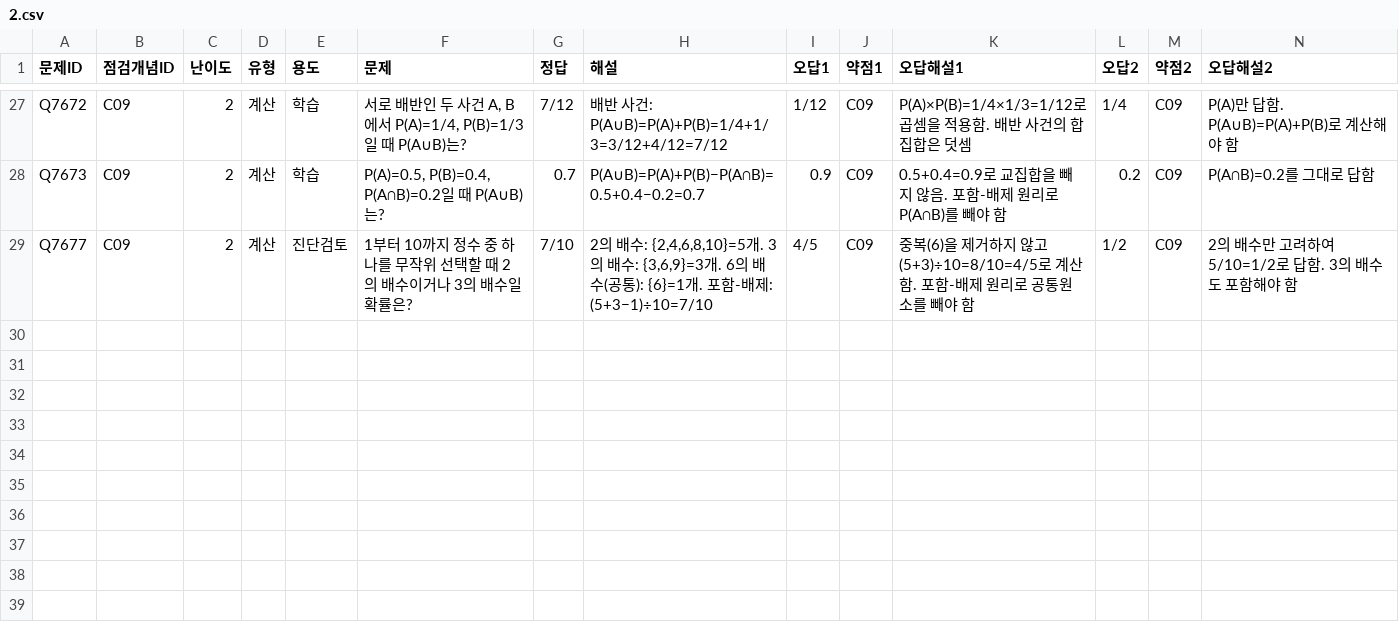
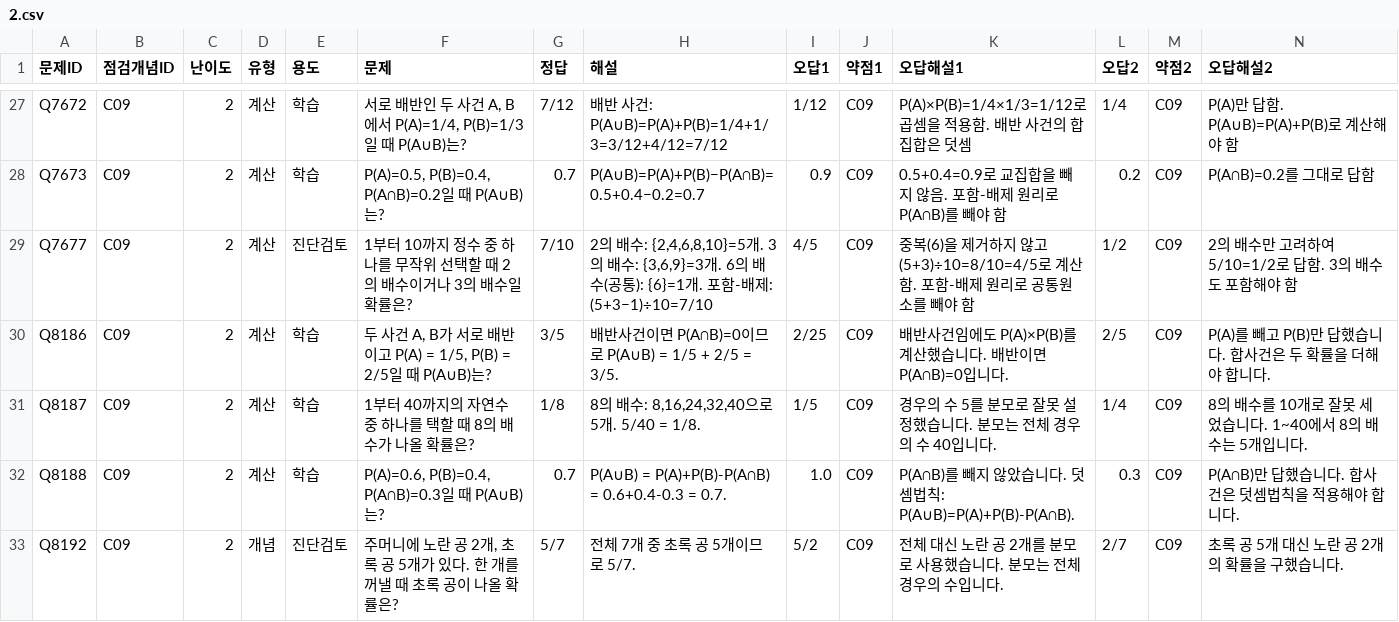
Before and after one commit to wataryu00-boop/math-diagnostic, a CSV file: problems/C09/2.csv, drawn as a sheet; only a part is shown, gaps mark what is left out; rows hold the shown columns only; the diff names each change by its address in the sheet, - before the commit and + after, or states it on an @@ line.

```diff
--- a/problems/C09/2.csv
+++ b/problems/C09/2.csv
+row 30: Q8186 | C09 | 2 | 계산 | 학습 | 두 사건 A, B가 서로 배반이고 P(A) = 1/5, P(B) = 2/5일 때 P(A∪B)는? | 3/5 | 배반사건이면 P(A∩B)=0이므로 P(A∪B) = 1/5 + 2/5 = 3/5. | 2/25 | C09 | 배반사건임에도 P(A)×P(B)를 계산했습니다. 배반이면 P(A∩B)=0입니다. | 2/5 | C09 | P(A)를 빼고 P(B)만 답했습니다. 합사건은 두 확률을 더해야 합니다.
+row 31: Q8187 | C09 | 2 | 계산 | 학습 | 1부터 40까지의 자연수 중 하나를 택할 때 8의 배수가 나올 확률은? | 1/8 | 8의 배수: 8,16,24,32,40으로 5개. 5/40 = 1/8. | 1/5 | C09 | 경우의 수 5를 분모로 잘못 설정했습니다. 분모는 전체 경우의 수 40입니다. | 1/4 | C09 | 8의 배수를 10개로 잘못 세었습니다. 1~40에서 8의 배수는 5개입니다.
+row 32: Q8188 | C09 | 2 | 계산 | 학습 | P(A)=0.6, P(B)=0.4, P(A∩B)=0.3일 때 P(A∪B)는? | 0.7 | P(A∪B) = P(A)+P(B)-P(A∩B) = 0.6+0.4-0.3 = 0.7. | 1.0 | C09 | P(A∩B)를 빼지 않았습니다. 덧셈법칙: P(A∪B)=P(A)+P(B)-P(A∩B). | 0.3 | C09 | P(A∩B)만 답했습니다. 합사건은 덧셈법칙을 적용해야 합니다.
+row 33: Q8192 | C09 | 2 | 개념 | 진단검토 | 주머니에 노란 공 2개, 초록 공 5개가 있다. 한 개를 꺼낼 때 초록 공이 나올 확률은? | 5/7 | 전체 7개 중 초록 공 5개이므로 5/7. | 5/2 | C09 | 전체 대신 노란 공 2개를 분모로 사용했습니다. 분모는 전체 경우의 수입니다. | 2/7 | C09 | 초록 공 5개 대신 노란 공 2개의 확률을 구했습니다.
```
Also changed, not shown: problems/C09/1.csv, problems/C10/1.csv, 16 other files.
